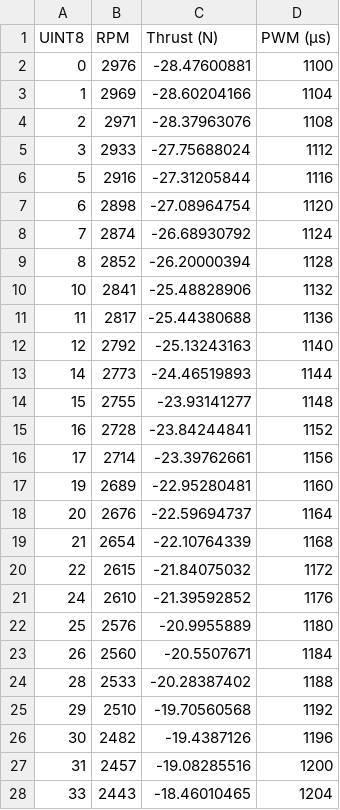
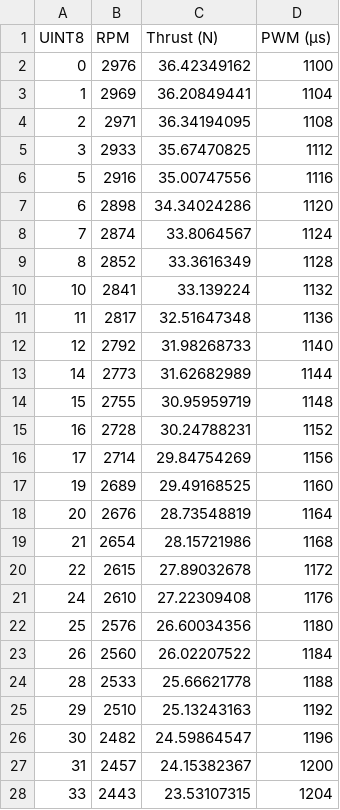
Before and after one commit to EasternEdgeRobotics/rov-sim, a CSV file: plugins/T200_Thruster_Behavior/T200_Thruster_Behavior_12V.csv, drawn as a sheet; only a part is shown; the diff covers the shown part only.

```diff
--- a/plugins/T200_Thruster_Behavior/T200_Thruster_Behavior_12V.csv
+++ b/plugins/T200_Thruster_Behavior/T200_Thruster_Behavior_12V.csv
@@ -1,28 +1,28 @@
 UINT8, RPM,Thrust (N), PWM (µs)
-0,2976,-28.47600881,1100
-1,2969,-28.60204166,1104
-2,2971,-28.37963076,1108
-3,2933,-27.75688024,1112
-5,2916,-27.31205844,1116
-6,2898,-27.08964754,1120
-7,2874,-26.68930792,1124
-8,2852,-26.20000394,1128
-10,2841,-25.48828906,1132
-11,2817,-25.44380688,1136
-12,2792,-25.13243163,1140
-14,2773,-24.46519893,1144
-15,2755,-23.93141277,1148
-16,2728,-23.84244841,1152
-17,2714,-23.39762661,1156
-19,2689,-22.95280481,1160
-20,2676,-22.59694737,1164
-21,2654,-22.10764339,1168
-22,2615,-21.84075032,1172
-24,2610,-21.39592852,1176
-25,2576,-20.9955889,1180
-26,2560,-20.5507671,1184
-28,2533,-20.28387402,1188
-29,2510,-19.70560568,1192
-30,2482,-19.4387126,1196
-31,2457,-19.08285516,1200
-33,2443,-18.46010465,1204
+0,2976,36.42349162,1100
+1,2969,36.20849441,1104
+2,2971,36.34194095,1108
+3,2933,35.67470825,1112
+5,2916,35.00747556,1116
+6,2898,34.34024286,1120
+7,2874,33.8064567,1124
+8,2852,33.3616349,1128
+10,2841,33.139224,1132
+11,2817,32.51647348,1136
+12,2792,31.98268733,1140
+14,2773,31.62682989,1144
+15,2755,30.95959719,1148
+16,2728,30.24788231,1152
+17,2714,29.84754269,1156
+19,2689,29.49168525,1160
+20,2676,28.73548819,1164
+21,2654,28.15721986,1168
+22,2615,27.89032678,1172
+24,2610,27.22309408,1176
+25,2576,26.60034356,1180
+26,2560,26.02207522,1184
+28,2533,25.66621778,1188
+29,2510,25.13243163,1192
+30,2482,24.59864547,1196
+31,2457,24.15382367,1200
+33,2443,23.53107315,1204
```
Also changed, not shown: 155 edited cells elsewhere in this file, plugins/T200_Thruster_Behavior/T200_Thruster_Behavior_10V.csv, plugins/T200_Thruster_Behavior/T200_Thruster_Behavior_14V.csv, 17 other files.
